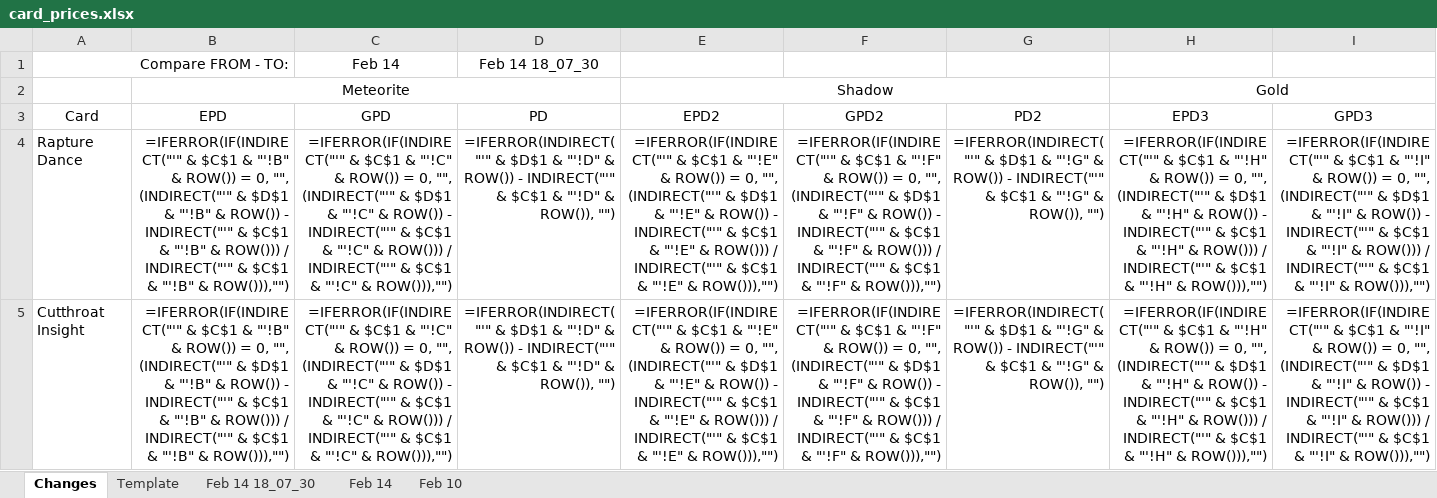
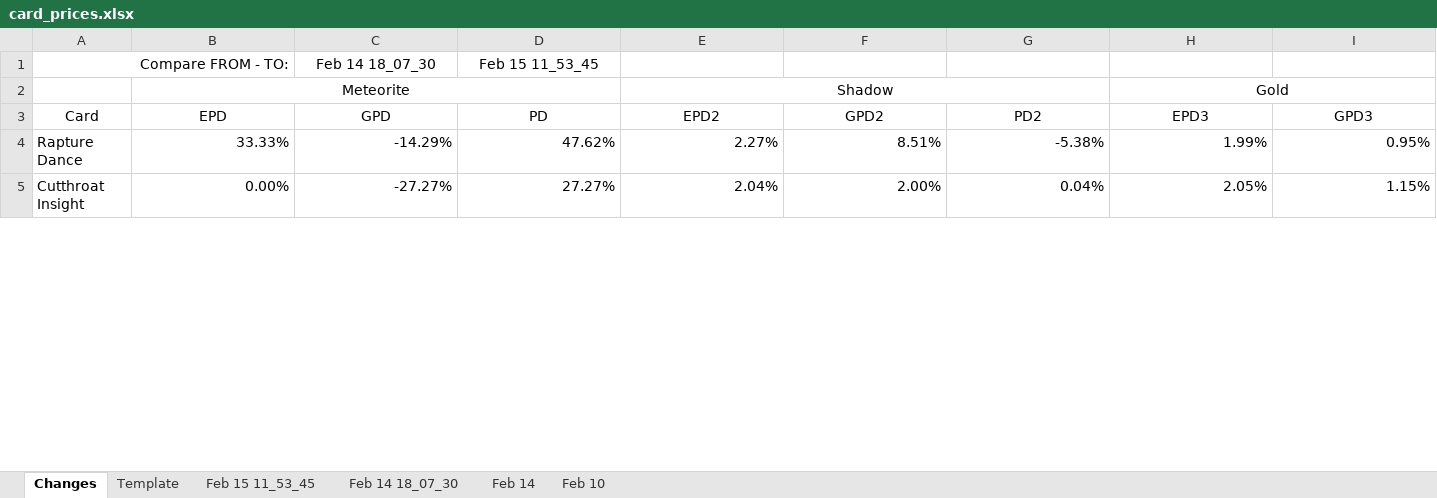
Before and after one commit to eugenegalaxy/TokenTrove-price-scrapper, an Excel workbook: card_prices.xlsx, sheet Changes, drawn as a sheet; only a part is shown; values as stored, in another font and other column widths than the file's, no borders; formulas without a stored value are shown as written; conditional formats and table styles not drawn; the diff covers the shown part only; the diff names each change by its address in the sheet, - before the commit and + after, or states it on an @@ line.

```diff
--- a/card_prices.xlsx (sheet Changes)
+++ b/card_prices.xlsx (sheet Changes)
+sheet tab: Feb 15 11_53_45
-C1 (GPD): Feb 14
+C1 (GPD): Feb 14 18_07_30
-D1 (PD): Feb 14 18_07_30
+D1 (PD): Feb 15 11_53_45
-B4 (EPD): =IFERROR(IF(INDIRECT("'" & $C$1 & "'!B" & ROW()) = 0, "", (INDIRECT("'" & $D$1 & "'!B" & ROW()) - INDIRECT("'" & $C$1 & "'!B" & ROW())) / INDIRECT("'" & $C$1 & "'!B" & ROW())),"")
+B4 (EPD): 33.33%
-C4 (GPD): =IFERROR(IF(INDIRECT("'" & $C$1 & "'!C" & ROW()) = 0, "", (INDIRECT("'" & $D$1 & "'!C" & ROW()) - INDIRECT("'" & $C$1 & "'!C" & ROW())) / INDIRECT("'" & $C$1 & "'!C" & ROW())),"")
+C4 (GPD): -14.29%
-D4 (PD): =IFERROR(INDIRECT("'" & $D$1 & "'!D" & ROW()) - INDIRECT("'" & $C$1 & "'!D" & ROW()), "")
+D4 (PD): 47.62%
-E4 (EPD2): =IFERROR(IF(INDIRECT("'" & $C$1 & "'!E" & ROW()) = 0, "", (INDIRECT("'" & $D$1 & "'!E" & ROW()) - INDIRECT("'" & $C$1 & "'!E" & ROW())) / INDIRECT("'" & $C$1 & "'!E" & ROW())),"")
+E4 (EPD2): 2.27%
-F4 (GPD2): =IFERROR(IF(INDIRECT("'" & $C$1 & "'!F" & ROW()) = 0, "", (INDIRECT("'" & $D$1 & "'!F" & ROW()) - INDIRECT("'" & $C$1 & "'!F" & ROW())) / INDIRECT("'" & $C$1 & "'!F" & ROW())),"")
+F4 (GPD2): 8.51%
-G4 (PD2): =IFERROR(INDIRECT("'" & $D$1 & "'!G" & ROW()) - INDIRECT("'" & $C$1 & "'!G" & ROW()), "")
+G4 (PD2): -5.38%
-H4 (EPD3): =IFERROR(IF(INDIRECT("'" & $C$1 & "'!H" & ROW()) = 0, "", (INDIRECT("'" & $D$1 & "'!H" & ROW()) - INDIRECT("'" & $C$1 & "'!H" & ROW())) / INDIRECT("'" & $C$1 & "'!H" & ROW())),"")
+H4 (EPD3): 1.99%
-I4 (GPD3): =IFERROR(IF(INDIRECT("'" & $C$1 & "'!I" & ROW()) = 0, "", (INDIRECT("'" & $D$1 & "'!I" & ROW()) - INDIRECT("'" & $C$1 & "'!I" & ROW())) / INDIRECT("'" & $C$1 & "'!I" & ROW())),"")
+I4 (GPD3): 0.95%
-B5 (EPD): =IFERROR(IF(INDIRECT("'" & $C$1 & "'!B" & ROW()) = 0, "", (INDIRECT("'" & $D$1 & "'!B" & ROW()) - INDIRECT("'" & $C$1 & "'!B" & ROW())) / INDIRECT("'" & $C$1 & "'!B" & ROW())),"")
+B5 (EPD): 0.00%
-C5 (GPD): =IFERROR(IF(INDIRECT("'" & $C$1 & "'!C" & ROW()) = 0, "", (INDIRECT("'" & $D$1 & "'!C" & ROW()) - INDIRECT("'" & $C$1 & "'!C" & ROW())) / INDIRECT("'" & $C$1 & "'!C" & ROW())),"")
+C5 (GPD): -27.27%
-D5 (PD): =IFERROR(INDIRECT("'" & $D$1 & "'!D" & ROW()) - INDIRECT("'" & $C$1 & "'!D" & ROW()), "")
+D5 (PD): 27.27%
-E5 (EPD2): =IFERROR(IF(INDIRECT("'" & $C$1 & "'!E" & ROW()) = 0, "", (INDIRECT("'" & $D$1 & "'!E" & ROW()) - INDIRECT("'" & $C$1 & "'!E" & ROW())) / INDIRECT("'" & $C$1 & "'!E" & ROW())),"")
+E5 (EPD2): 2.04%
-F5 (GPD2): =IFERROR(IF(INDIRECT("'" & $C$1 & "'!F" & ROW()) = 0, "", (INDIRECT("'" & $D$1 & "'!F" & ROW()) - INDIRECT("'" & $C$1 & "'!F" & ROW())) / INDIRECT("'" & $C$1 & "'!F" & ROW())),"")
+F5 (GPD2): 2.00%
-G5 (PD2): =IFERROR(INDIRECT("'" & $D$1 & "'!G" & ROW()) - INDIRECT("'" & $C$1 & "'!G" & ROW()), "")
+G5 (PD2): 0.04%
-H5 (EPD3): =IFERROR(IF(INDIRECT("'" & $C$1 & "'!H" & ROW()) = 0, "", (INDIRECT("'" & $D$1 & "'!H" & ROW()) - INDIRECT("'" & $C$1 & "'!H" & ROW())) / INDIRECT("'" & $C$1 & "'!H" & ROW())),"")
+H5 (EPD3): 2.05%
-I5 (GPD3): =IFERROR(IF(INDIRECT("'" & $C$1 & "'!I" & ROW()) = 0, "", (INDIRECT("'" & $D$1 & "'!I" & ROW()) - INDIRECT("'" & $C$1 & "'!I" & ROW())) / INDIRECT("'" & $C$1 & "'!I" & ROW())),"")
+I5 (GPD3): 1.15%
```
Also changed, not shown: 294 edited cells elsewhere in this sheet, sheet Template, sheet Feb 14 18_07_30, sheet Feb 14, sheet Feb 10, formulas that keep their value, 6 other files.
